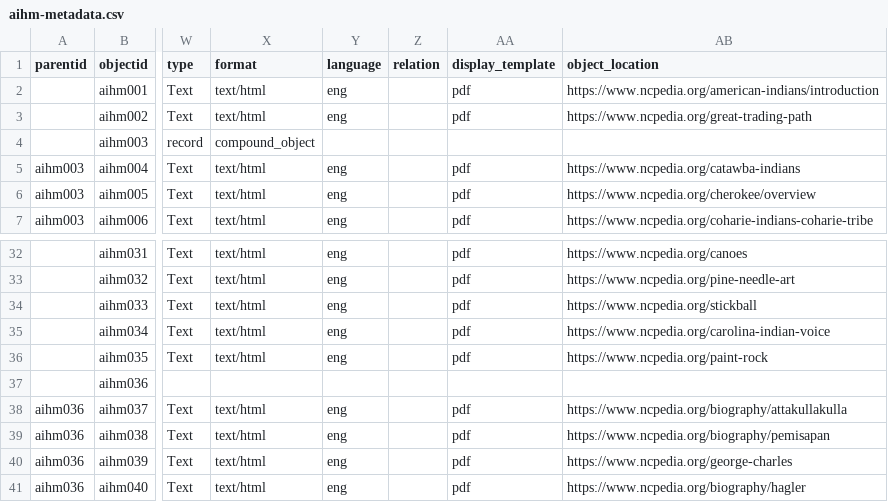
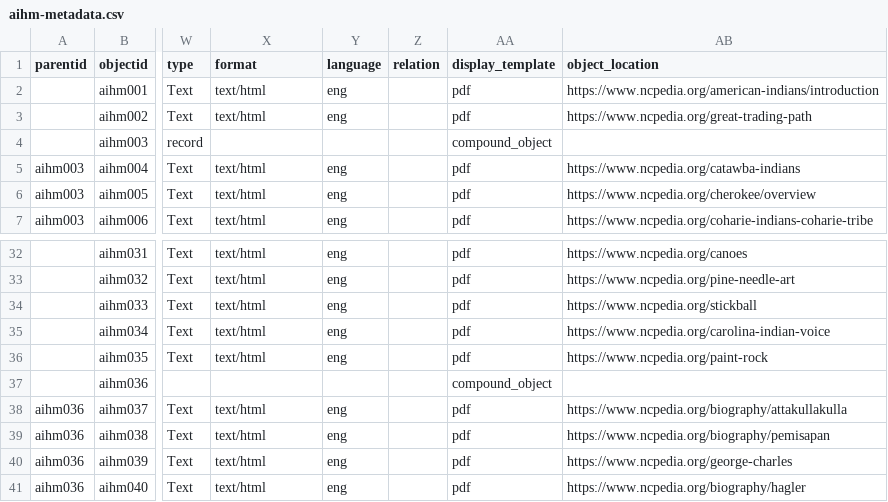
Before and after one commit to SLNC-DIMP/americanindianheritage, a CSV file: _data/aihm-metadata.csv, drawn as a sheet; only a part is shown, gaps mark what is left out; the diff names each change by its address in the sheet, - before the commit and + after, or states it on an @@ line.

Commit message:
Update metadata

```diff
--- a/_data/aihm-metadata.csv
+++ b/_data/aihm-metadata.csv
-X4 (format): compound_object
+X4 (format): (empty)
-AA4 (display_template): (empty)
+AA4 (display_template): compound_object
-AA37 (display_template): (empty)
+AA37 (display_template): compound_object
```
